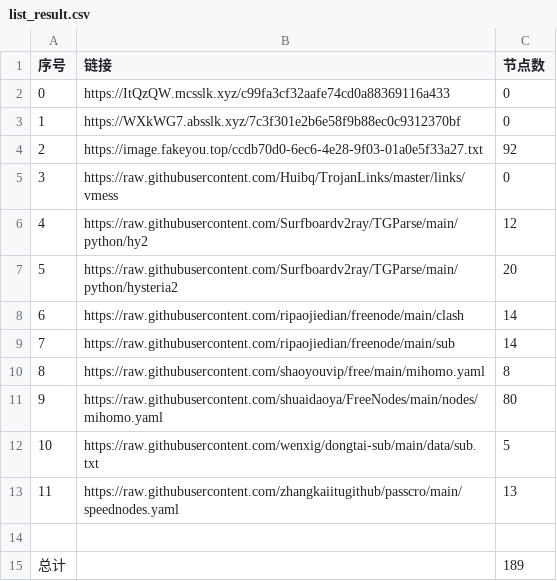
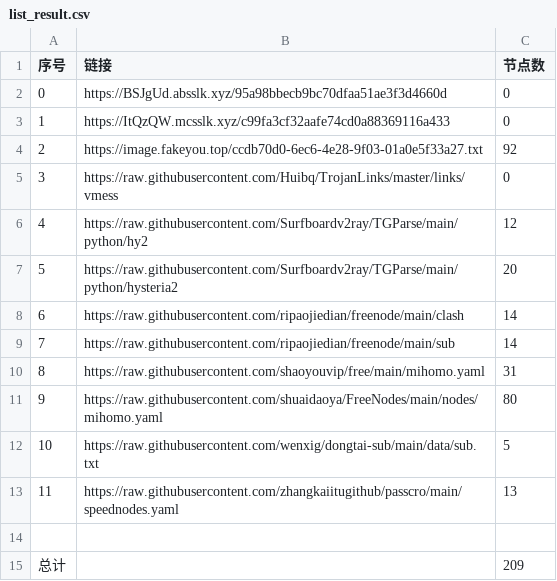
Before and after one commit to denny0810/NoMoreWalls, a CSV file: list_result.csv, drawn as a sheet.

```diff
--- a/list_result.csv
+++ b/list_result.csv
@@ -1,4 +1,4 @@
 序号,链接,节点数
-0,https://ItQzQW.mcsslk.xyz/c99fa3cf32aafe74cd0a88369116a433,0
-1,https://WXkWG7.absslk.xyz/7c3f301e2b6e58f9b88ec0c9312370bf,0
+0,https://BSJgUd.absslk.xyz/95a98bbecb9bc70dfaa51ae3f3d4660d,0
+1,https://ItQzQW.mcsslk.xyz/c99fa3cf32aafe74cd0a88369116a433,0
 2,https://image.fakeyou.top/ccdb70d0-6ec6-4e28-9f03-01a0e5f33a27.txt,92
@@ -9,3 +9,3 @@
 7,https://raw.githubusercontent.com/ripaojiedian/freenode/main/sub,14
-8,https://raw.githubusercontent.com/shaoyouvip/free/main/mihomo.yaml,8
+8,https://raw.githubusercontent.com/shaoyouvip/free/main/mihomo.yaml,31
 9,https://raw.githubusercontent.com/shuaidaoya/FreeNodes/main/nodes/mihomo.yaml,80
@@ -14,2 +14,2 @@
 
-总计,,189
+总计,,209
```
Also changed, not shown: 18 other files.
